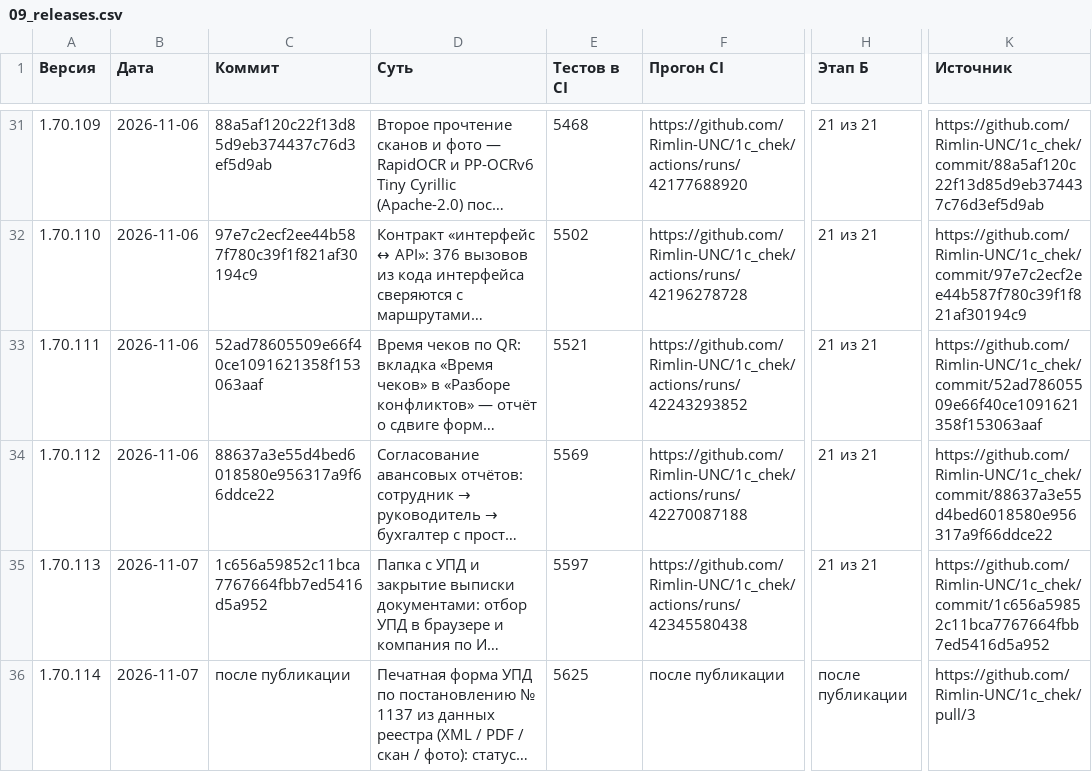
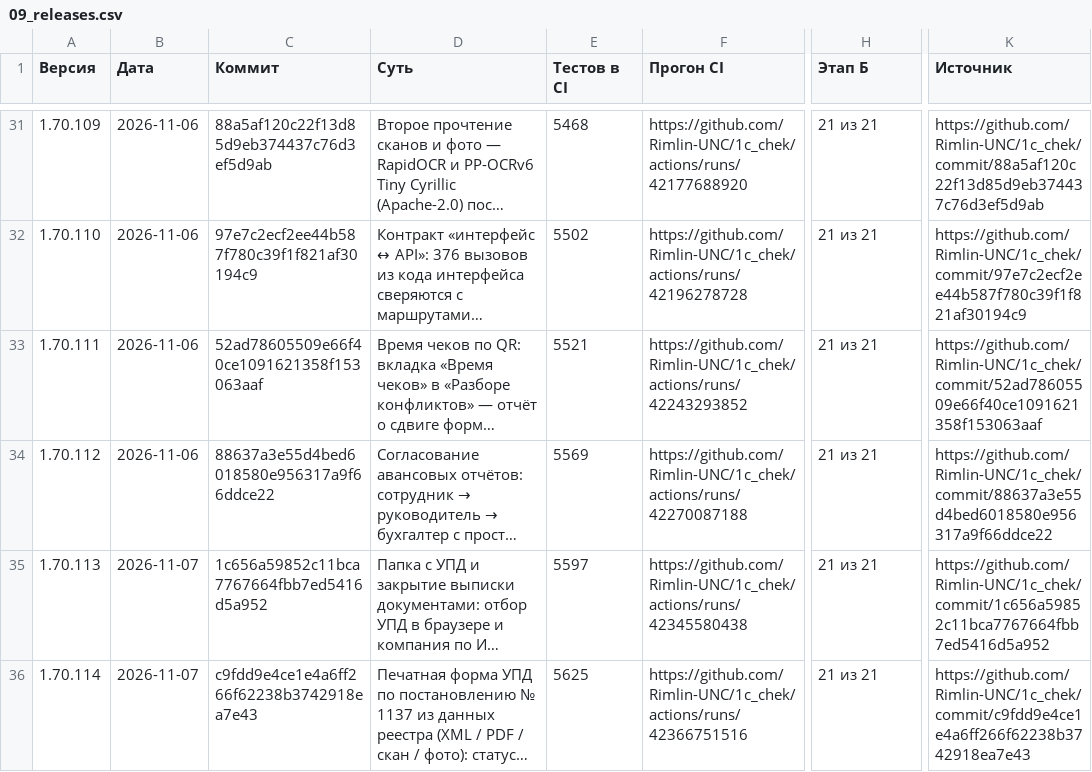
Before and after one commit to Rimlin-UNC/1c_chek, a CSV file: docs/kb/09_releases.csv, drawn as a sheet; only a part is shown, gaps mark what is left out; long unchanged cells end in …; the diff names each change by its address in the sheet, - before the commit and + after, or states it on an @@ line.

```diff
--- a/docs/kb/09_releases.csv
+++ b/docs/kb/09_releases.csv
-C36 (Коммит): после публикации
+C36 (Коммит): c9fdd9e4ce1e4a6ff266f62238b3742918ea7e43
-F36 (Прогон CI): после публикации
+F36 (Прогон CI): https://github.com/Rimlin-UNC/1c_chek/actions/runs/42366751516
-H36 (Этап Б): после публикации
+H36 (Этап Б): 21 из 21
-K36 (Источник): https://github.com/Rimlin-UNC/1c_chek/pull/3
+K36 (Источник): https://github.com/Rimlin-UNC/1c_chek/commit/c9fdd9e4ce1e4a6ff266f62238b3742918ea7e43
```
Also changed, not shown: docs/kb/08_session_journal.csv, 1 other file.
